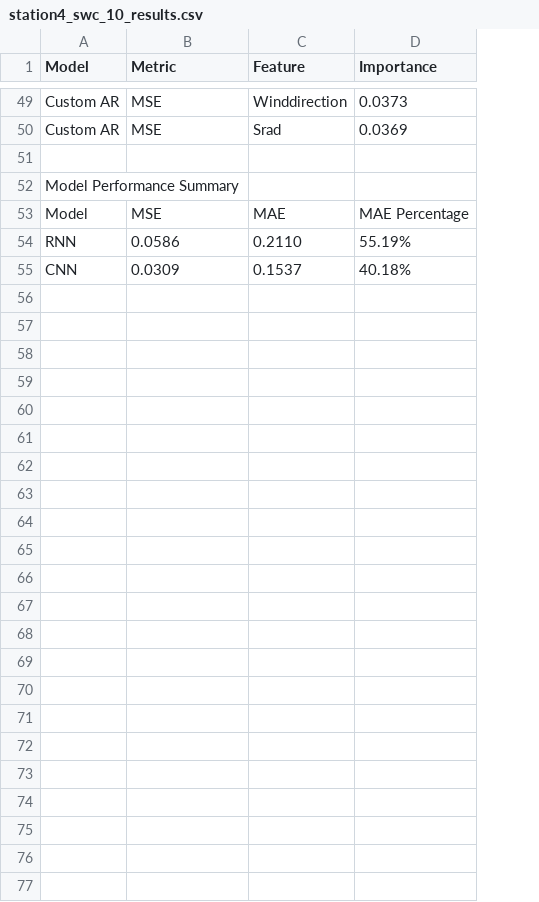
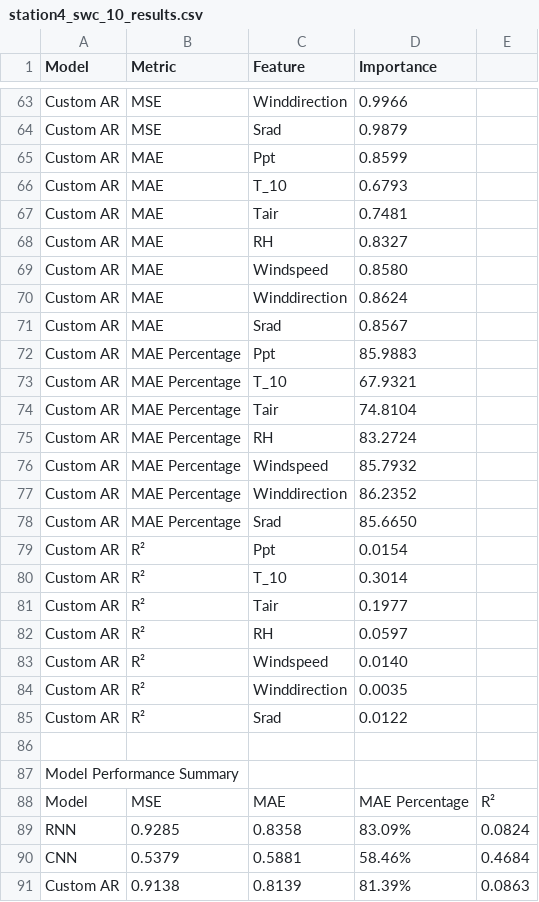
Before and after one commit to kiat/tx-soil-moisture, a CSV file: Analysis/station-data-analysis/station4_swc_10_results.csv, drawn as a sheet; only a part is shown, gaps mark what is left out; removed rows and columns are numbered as before the commit, all else as after; the diff covers the shown part only; the diff names each change by its address in the sheet, - before the commit and + after, or states it on an @@ line.

```diff
--- a/Analysis/station-data-analysis/station4_swc_10_results.csv
+++ b/Analysis/station-data-analysis/station4_swc_10_results.csv
-column D (Importance), rows 49-55: 0.0373 | 0.0369 |  |  | MAE Percentage | 55.19% | 40.18%
+column D (Importance), rows 63-64: 0.9966 | 0.9879; rows 88-90: MAE Percentage | 83.09% | 58.46%
+column E, rows 88-90: R² | 0.0824 | 0.4684
+row 65: Custom AR | MAE | Ppt | 0.8599
+row 66: Custom AR | MAE | T_10 | 0.6793
+row 67: Custom AR | MAE | Tair | 0.7481
+row 68: Custom AR | MAE | RH | 0.8327
+row 69: Custom AR | MAE | Windspeed | 0.8580
+row 70: Custom AR | MAE | Winddirection | 0.8624
+row 71: Custom AR | MAE | Srad | 0.8567
+row 72: Custom AR | MAE Percentage | Ppt | 85.9883
+row 73: Custom AR | MAE Percentage | T_10 | 67.9321
+row 74: Custom AR | MAE Percentage | Tair | 74.8104
+row 75: Custom AR | MAE Percentage | RH | 83.2724
+row 76: Custom AR | MAE Percentage | Windspeed | 85.7932
+row 77: Custom AR | MAE Percentage | Winddirection | 86.2352
+row 78: Custom AR | MAE Percentage | Srad | 85.6650
+row 79: Custom AR | R² | Ppt | 0.0154
+row 80: Custom AR | R² | T_10 | 0.3014
+row 81: Custom AR | R² | Tair | 0.1977
+row 82: Custom AR | R² | RH | 0.0597
+row 83: Custom AR | R² | Windspeed | 0.0140
+row 84: Custom AR | R² | Winddirection | 0.0035
+row 85: Custom AR | R² | Srad | 0.0122
-B89 (Metric): 0.0586
+B89 (Metric): 0.9285
-C89 (Feature): 0.2110
+C89 (Feature): 0.8358
-B90 (Metric): 0.0309
+B90 (Metric): 0.5379
-C90 (Feature): 0.1537
+C90 (Feature): 0.5881
+row 91: Custom AR | 0.9138 | 0.8139 | 81.39% | 0.0863
```
Also changed, not shown: 14 added rows and 7 edited cells elsewhere in this file, Analysis/station-data-analysis/station4_swc_20_results.csv, Analysis/station-data-analysis/station4_swc_50_results.csv, 15 other files.
